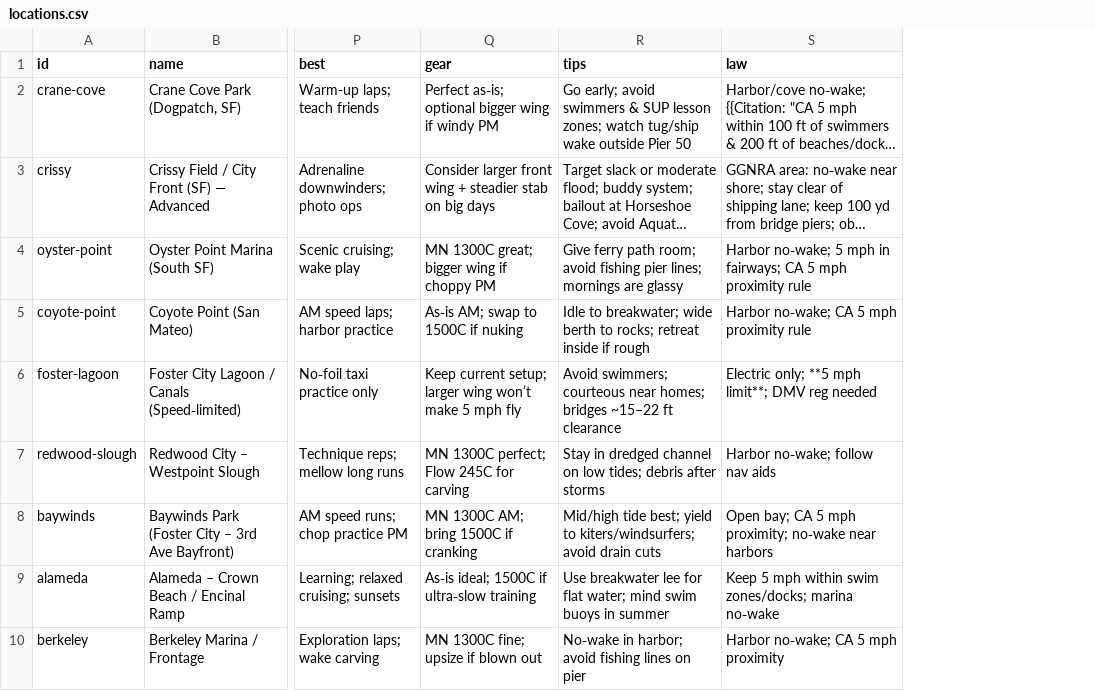
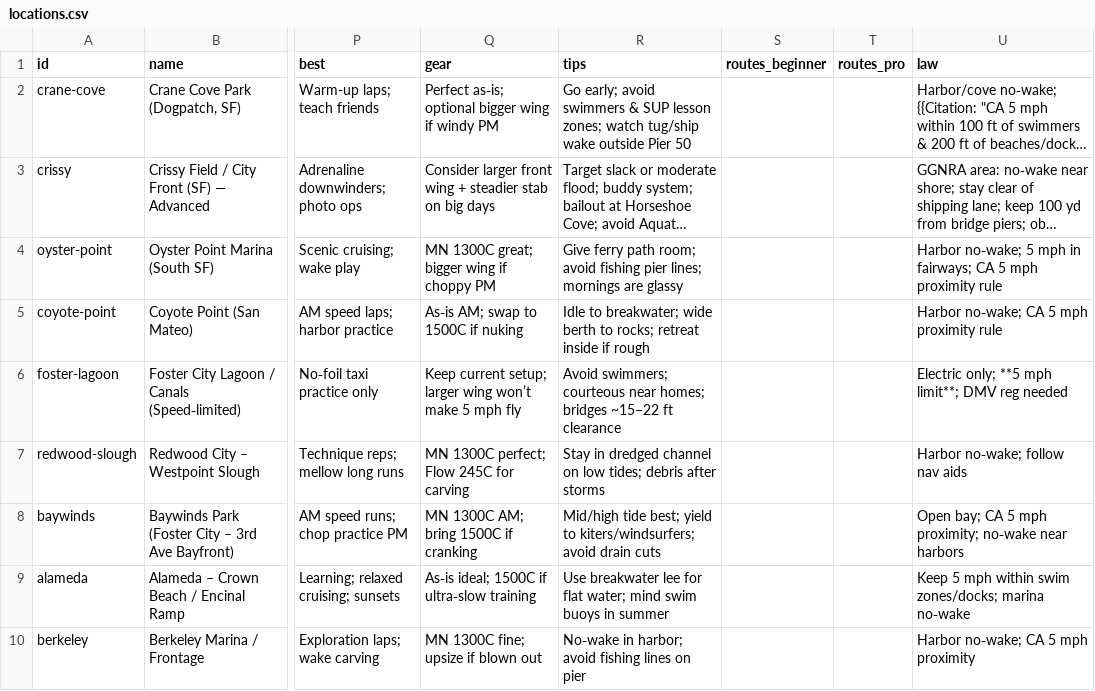
Before and after one commit to ByteRookie/Efoilguide, a CSV file: data/locations.csv, drawn as a sheet; only a part is shown, gaps mark what is left out; long unchanged cells end in …; the diff names each change by its address in the sheet, - before the commit and + after, or states it on an @@ line.

Commit message:
Add routes data and improve map card

```diff
--- a/data/locations.csv
+++ b/data/locations.csv
+column S (routes_beginner), empty
+column T (routes_pro), empty
```
Also changed, not shown: 3 other files.
